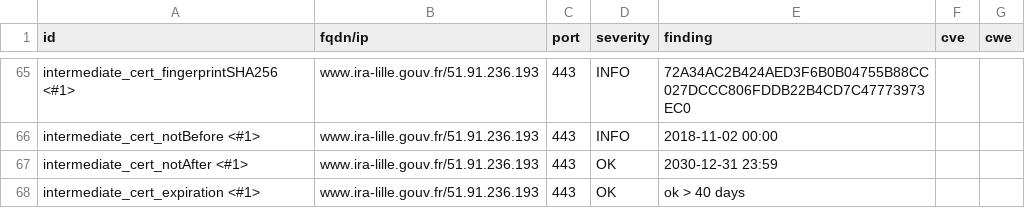
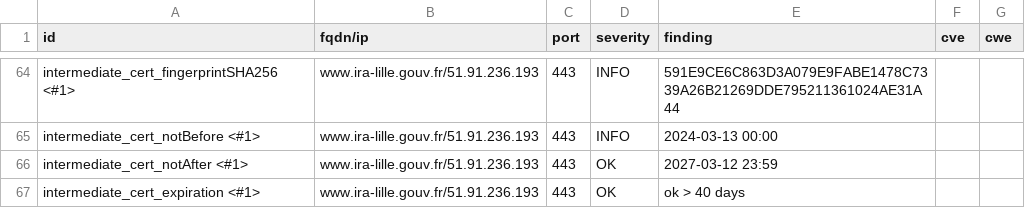
Before and after one commit to GKO-org/dashlordPrd11, a CSV file: results/aHR0cHM6Ly93d3cuaXJhLWxpbGxlLmdvdXYuZnI=/testssl.csv, drawn as a sheet; only a part is shown, gaps mark what is left out; the diff covers the shown part only.

```diff
--- a/results/aHR0cHM6Ly93d3cuaXJhLWxpbGxlLmdvdXYuZnI=/testssl.csv
+++ b/results/aHR0cHM6Ly93d3cuaXJhLWxpbGxlLmdvdXYuZnI=/testssl.csv
@@ -65,4 +64,4 @@
-"intermediate_cert_fingerprintSHA256 <#1>","www.ira-lille.gouv.fr/51.91.236.193","443","INFO","72A34AC2B424AED3F6B0B04755B88CC027DCCC806FDDB22B4CD7C47773973EC0","",""
-"intermediate_cert_notBefore <#1>","www.ira-lille.gouv.fr/51.91.236.193","443","INFO","2018-11-02 00:00","",""
-"intermediate_cert_notAfter <#1>","www.ira-lille.gouv.fr/51.91.236.193","443","OK","2030-12-31 23:59","",""
+"intermediate_cert_fingerprintSHA256 <#1>","www.ira-lille.gouv.fr/51.91.236.193","443","INFO","591E9CE6C863D3A079E9FABE1478C7339A26B21269DDE795211361024AE31A44","",""
+"intermediate_cert_notBefore <#1>","www.ira-lille.gouv.fr/51.91.236.193","443","INFO","2024-03-13 00:00","",""
+"intermediate_cert_notAfter <#1>","www.ira-lille.gouv.fr/51.91.236.193","443","OK","2027-03-12 23:59","",""
 "intermediate_cert_expiration <#1>","www.ira-lille.gouv.fr/51.91.236.193","443","OK","ok > 40 days","",""
```
Also changed, not shown: 7 removed rows and 20 edited cells elsewhere in this file, 9 other files.
